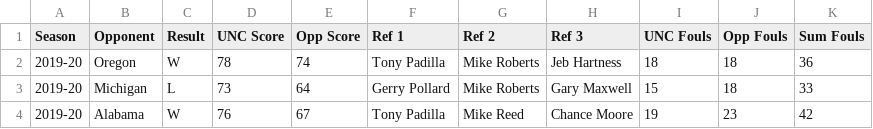
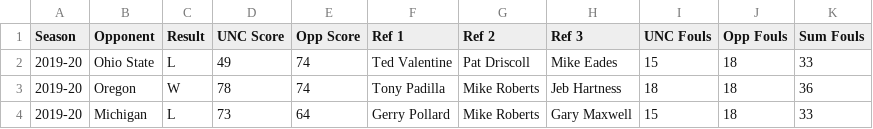
Before and after one commit to gallochris/dadgumboxscores, a CSV file: hugo_source/content/download/refs.csv, drawn as a sheet; only a part is shown; the shorter side is filled out with more unchanged rows.

```diff
--- a/hugo_source/content/download/refs.csv
+++ b/hugo_source/content/download/refs.csv
@@ -1,2 +1,3 @@
 Season,Opponent,Result,UNC Score,Opp Score,Ref 1,Ref 2,Ref 3,UNC Fouls,Opp Fouls ,Sum Fouls
+2019-20,Ohio State,L,49,74,Ted Valentine,Pat Driscoll,Mike Eades,15,18,33
 2019-20,Oregon,W,78,74,Tony Padilla,Mike Roberts,Jeb Hartness,18,18,36
```
Also changed, not shown: hugo_source/content/download/four_factors_all.csv, hugo_source/content/download/point_spreads.csv, 12 other files.
